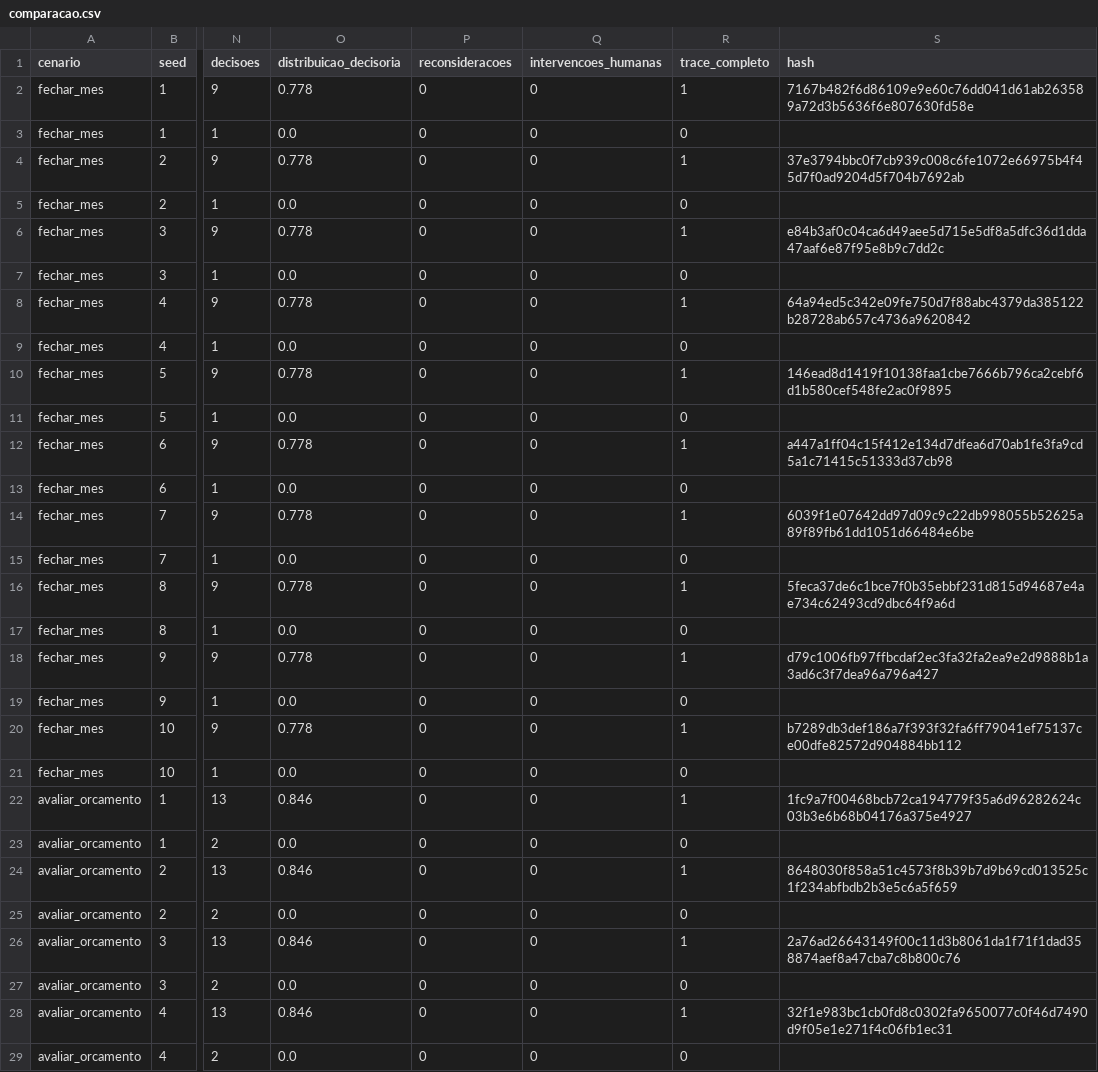
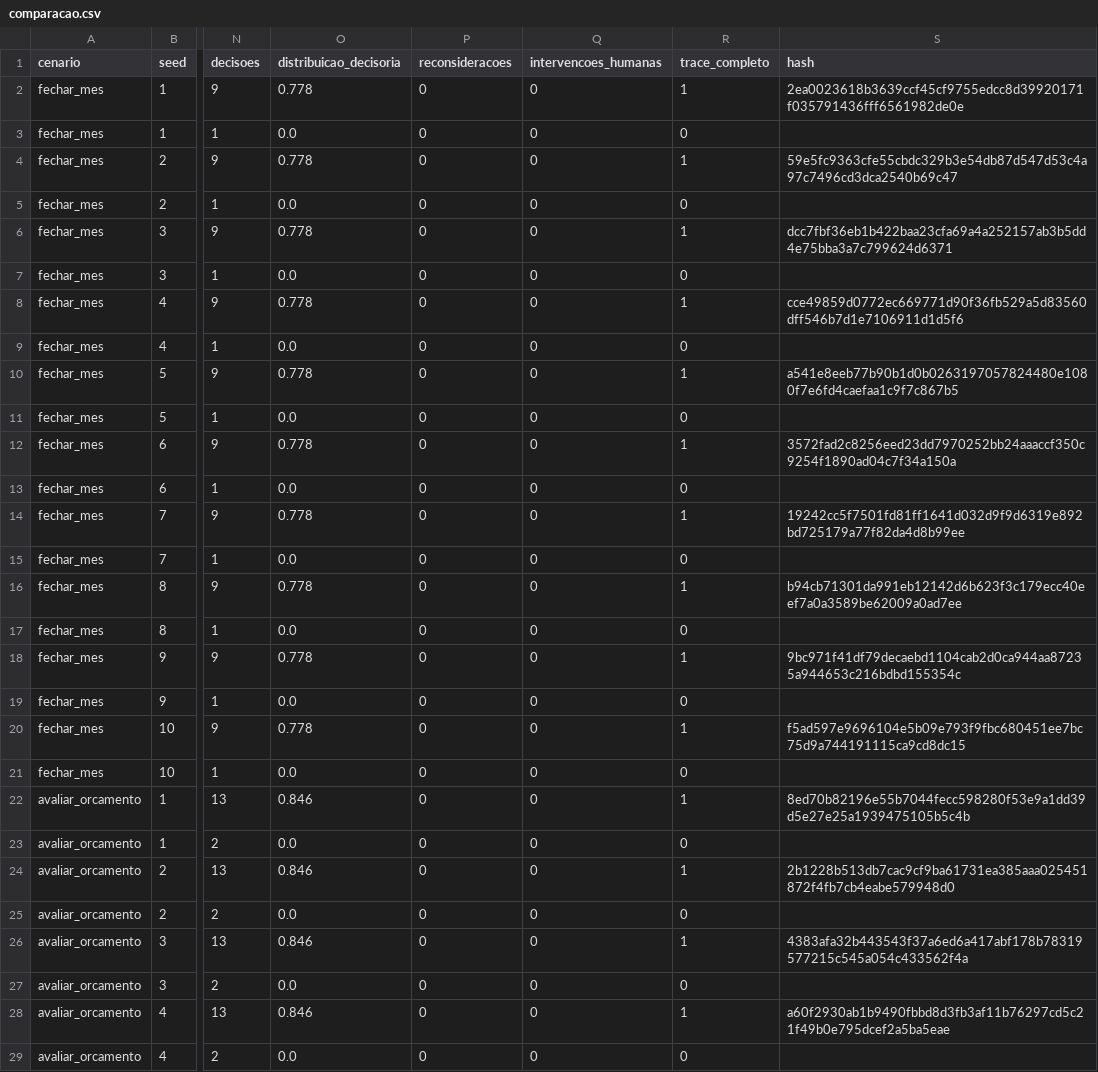
Before and after one commit to danrley-ribeiro/fin-dept-multiagents-project, a CSV file: docs/dsm2/resultados/comparacao.csv, drawn as a sheet; only a part is shown, gaps mark what is left out; the diff covers the shown part only; the diff names each change by its address in the sheet, - before the commit and + after, or states it on an @@ line.

```diff
--- a/docs/dsm2/resultados/comparacao.csv
+++ b/docs/dsm2/resultados/comparacao.csv
-S2 (hash): 7167b482f6d86109e9e60c76dd041d61ab263589a72d3b5636f6e807630fd58e
+S2 (hash): 2ea0023618b3639ccf45cf9755edcc8d39920171f035791436fff6561982de0e
-S4 (hash): 37e3794bbc0f7cb939c008c6fe1072e66975b4f45d7f0ad9204d5f704b7692ab
+S4 (hash): 59e5fc9363cfe55cbdc329b3e54db87d547d53c4a97c7496cd3dca2540b69c47
-S6 (hash): e84b3af0c04ca6d49aee5d715e5df8a5dfc36d1dda47aaf6e87f95e8b9c7dd2c
+S6 (hash): dcc7fbf36eb1b422baa23cfa69a4a252157ab3b5dd4e75bba3a7c799624d6371
-S8 (hash): 64a94ed5c342e09fe750d7f88abc4379da385122b28728ab657c4736a9620842
+S8 (hash): cce49859d0772ec669771d90f36fb529a5d83560dff546b7d1e7106911d1d5f6
-S10 (hash): 146ead8d1419f10138faa1cbe7666b796ca2cebf6d1b580cef548fe2ac0f9895
+S10 (hash): a541e8eeb77b90b1d0b0263197057824480e1080f7e6fd4caefaa1c9f7c867b5
-S12 (hash): a447a1ff04c15f412e134d7dfea6d70ab1fe3fa9cd5a1c71415c51333d37cb98
+S12 (hash): 3572fad2c8256eed23dd7970252bb24aaaccf350c9254f1890ad04c7f34a150a
-S14 (hash): 6039f1e07642dd97d09c9c22db998055b52625a89f89fb61dd1051d66484e6be
+S14 (hash): 19242cc5f7501fd81ff1641d032d9f9d6319e892bd725179a77f82da4d8b99ee
-S16 (hash): 5feca37de6c1bce7f0b35ebbf231d815d94687e4ae734c62493cd9dbc64f9a6d
+S16 (hash): b94cb71301da991eb12142d6b623f3c179ecc40eef7a0a3589be62009a0ad7ee
-S18 (hash): d79c1006fb97ffbcdaf2ec3fa32fa2ea9e2d9888b1a3ad6c3f7dea96a796a427
+S18 (hash): 9bc971f41df79decaebd1104cab2d0ca944aa87235a944653c216bdbd155354c
-S20 (hash): b7289db3def186a7f393f32fa6ff79041ef75137ce00dfe82572d904884bb112
+S20 (hash): f5ad597e9696104e5b09e793f9fbc680451ee7bc75d9a744191115ca9cd8dc15
-S22 (hash): 1fc9a7f00468bcb72ca194779f35a6d96282624c03b3e6b68b04176a375e4927
+S22 (hash): 8ed70b82196e55b7044fecc598280f53e9a1dd39d5e27e25a1939475105b5c4b
-S24 (hash): 8648030f858a51c4573f8b39b7d9b69cd013525c1f234abfbdb2b3e5c6a5f659
+S24 (hash): 2b1228b513db7cac9cf9ba61731ea385aaa025451872f4fb7cb4eabe579948d0
-S26 (hash): 2a76ad26643149f00c11d3b8061da1f71f1dad358874aef8a47cba7c8b800c76
+S26 (hash): 4383afa32b443543f37a6ed6a417abf178b78319577215c545a054c433562f4a
-S28 (hash): 32f1e983bc1cb0fd8c0302fa9650077c0f46d7490d9f05e1e271f4c06fb1ec31
+S28 (hash): a60f2930ab1b9490fbbd8d3fb3af11b76297cd5c21f49b0e795dcef2a5ba5eae
```
Also changed, not shown: 126 edited cells elsewhere in this file, 32 other files.
